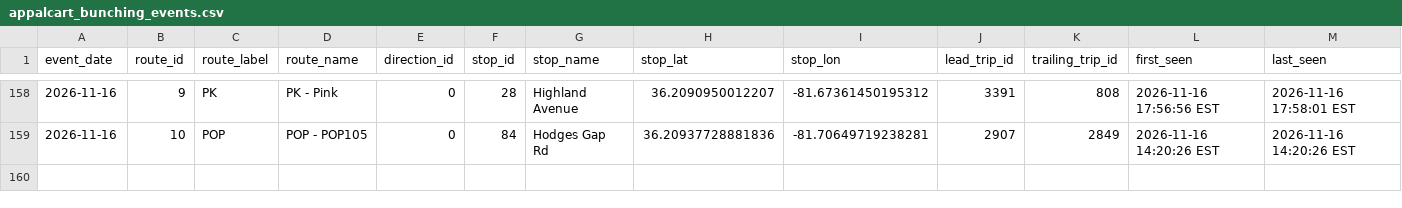
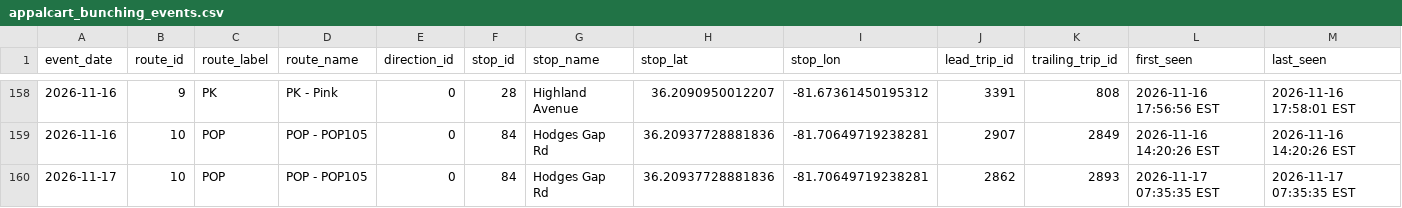
Before and after one commit to AI-Rapid-Prototyping/Bus-Bunching-Prediction, a CSV file: Outputs/AppalCart/appalcart_bunching_events.csv, drawn as a sheet; only a part is shown, gaps mark what is left out; rows hold the shown columns only; the diff names each change by its address in the sheet, - before the commit and + after, or states it on an @@ line.

Commit message:
Update AppalCART bunching events CSV

```diff
--- a/Outputs/AppalCart/appalcart_bunching_events.csv
+++ b/Outputs/AppalCart/appalcart_bunching_events.csv
+row 160: 2026-11-17 | 10 | POP | POP - POP105 | 0 | 84 | Hodges Gap Rd | 36.20937728881836 | -81.70649719238281 | 2862 | 2893 | 2026-11-17 07:35:35 EST | 2026-11-17 07:35:35 EST
```
